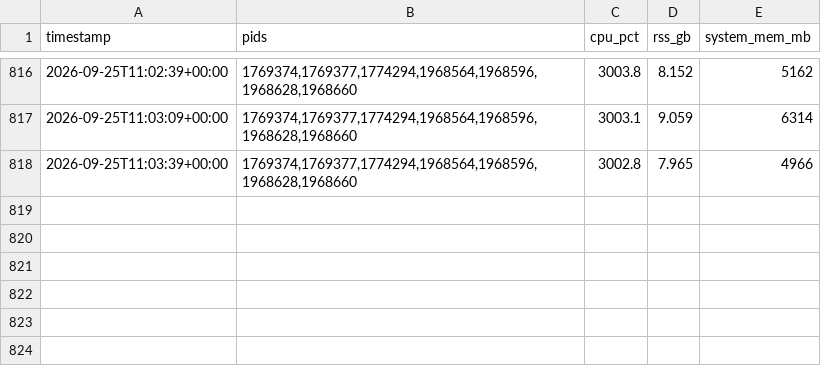
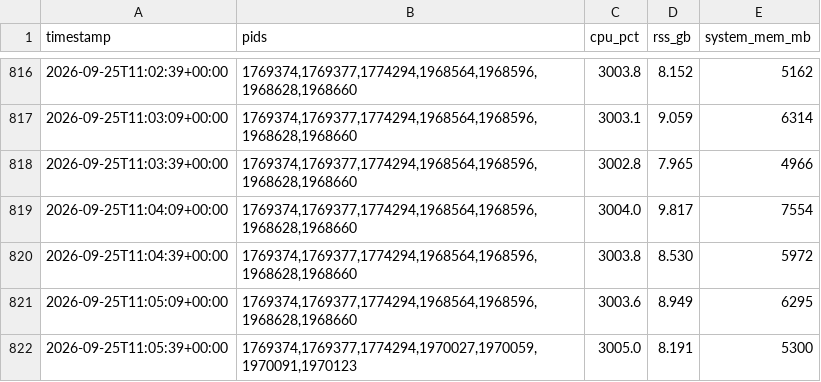
Before and after one commit to paulzierep/metagenomic-binning-benchmark, a TSV file: runs/marine_v11_20260925/logs/resources.tsv, drawn as a sheet; only a part is shown, gaps mark what is left out; the diff names each change by its address in the sheet, - before the commit and + after, or states it on an @@ line.

Commit message:
status: yes — marine_v11_20260925 epoch 126/200 loss 0.4780144989490509 acc 98.82486724853516 model nemotron-3.5-lightning-free — 2026-09-25T09:02:23Z | marine_v11_202609 2026-09-25T09:26:57Z 2026-09-25T10:05:29Z | marine_v11_202609 2026-09-25T10:23:16Z | marine_v11_202609 2026-09-25T10:57:56Z | marine_v11_202609

```diff
--- a/runs/marine_v11_20260925/logs/resources.tsv
+++ b/runs/marine_v11_20260925/logs/resources.tsv
+row 819: 2026-09-25T11:04:09+00:00 | 1769374,1769377,1774294,1968564,1968596,1968628,1968660 | 3004.0 | 9.817 | 7554
+row 820: 2026-09-25T11:04:39+00:00 | 1769374,1769377,1774294,1968564,1968596,1968628,1968660 | 3003.8 | 8.530 | 5972
+row 821: 2026-09-25T11:05:09+00:00 | 1769374,1769377,1774294,1968564,1968596,1968628,1968660 | 3003.6 | 8.949 | 6295
+row 822: 2026-09-25T11:05:39+00:00 | 1769374,1769377,1774294,1970027,1970059,1970091,1970123 | 3005.0 | 8.191 | 5300
```
Also changed, not shown: 8 other files.
